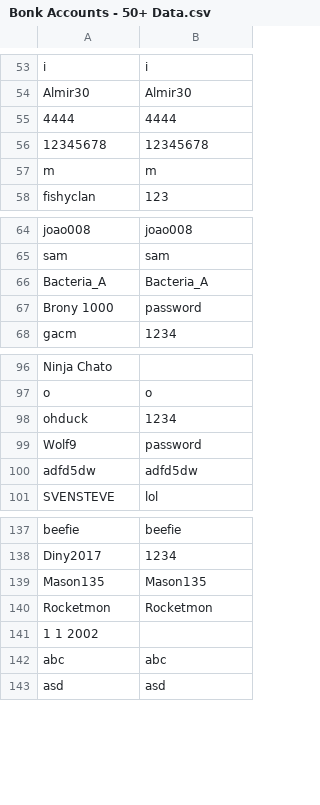
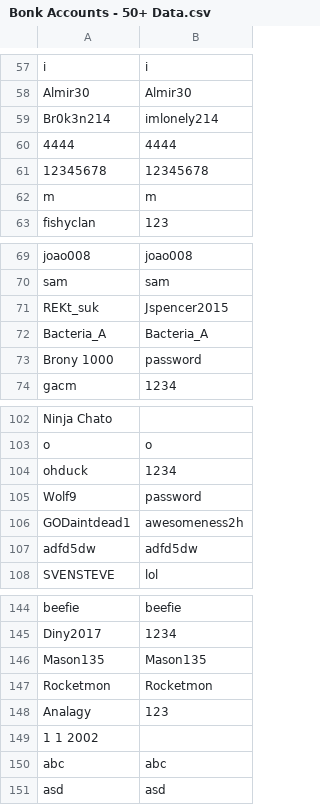
Before and after one commit to kydogia/bonk-instant-account, a CSV file: Bonk Accounts - 50+ Data.csv, drawn as a sheet; only a part is shown, gaps mark what is left out; the diff covers the shown part only; the diff names each change by its address in the sheet, - before the commit and + after, or states it on an @@ line.

```diff
--- a/Bonk Accounts - 50+ Data.csv
+++ b/Bonk Accounts - 50+ Data.csv
+row 59: Br0k3n214 | imlonely214
+row 71: REKt_suk | Jspencer2015
+row 106: GODaintdead1 | awesomeness2h
+row 148: Analagy | 123
```
Also changed, not shown: 6 added rows elsewhere in this file.
